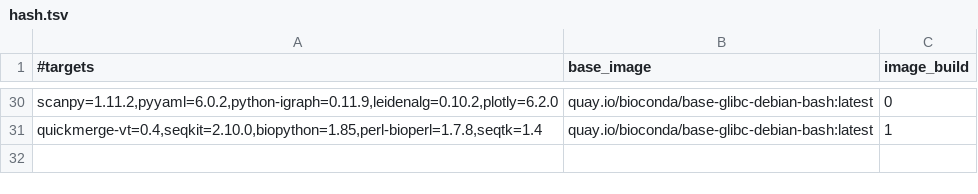
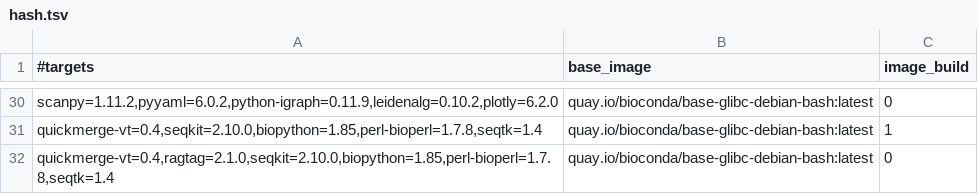
Before and after one commit to gongyh/scgs-mpc, a TSV file: combinations/hash.tsv, drawn as a sheet; only a part is shown, gaps mark what is left out; the diff names each change by its address in the sheet, - before the commit and + after, or states it on an @@ line.

Commit message:
add QUICKMERGE-RAGTAG

```diff
--- a/combinations/hash.tsv
+++ b/combinations/hash.tsv
+row 32: quickmerge-vt=0.4,ragtag=2.1.0,seqkit=2.10.0,biopython=1.85,perl-bioperl=1.7.8,seqtk=1.4 | quay.io/bioconda/base-glibc-debian-bash:latest | 0
```
Also changed, not shown: 2 other files.
